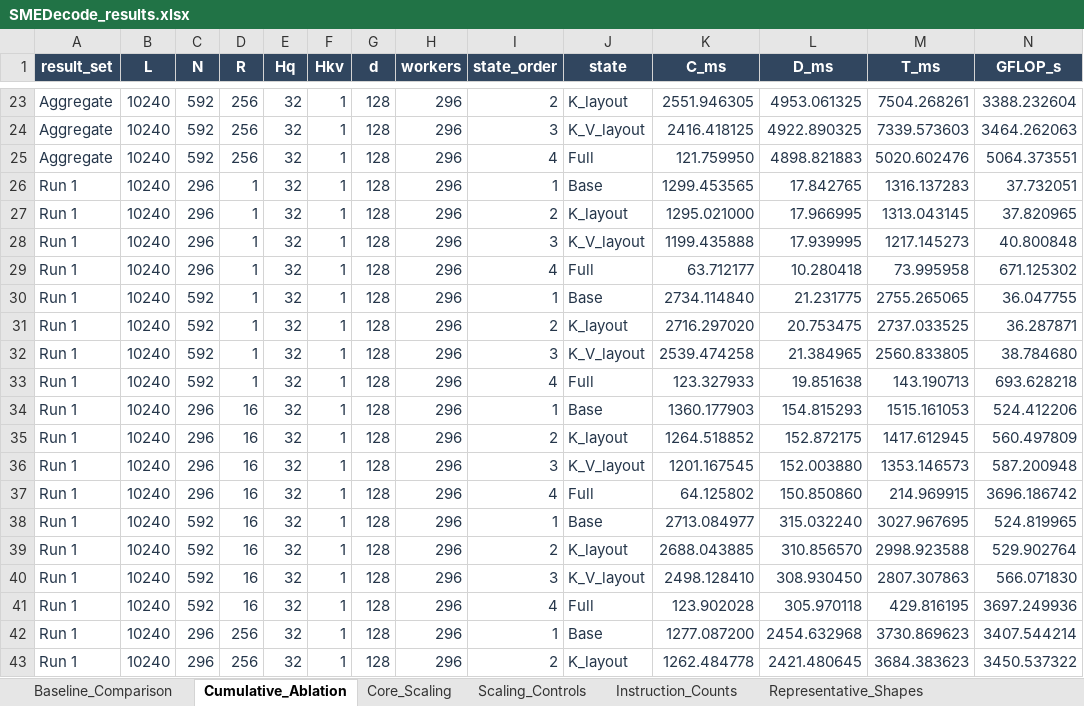
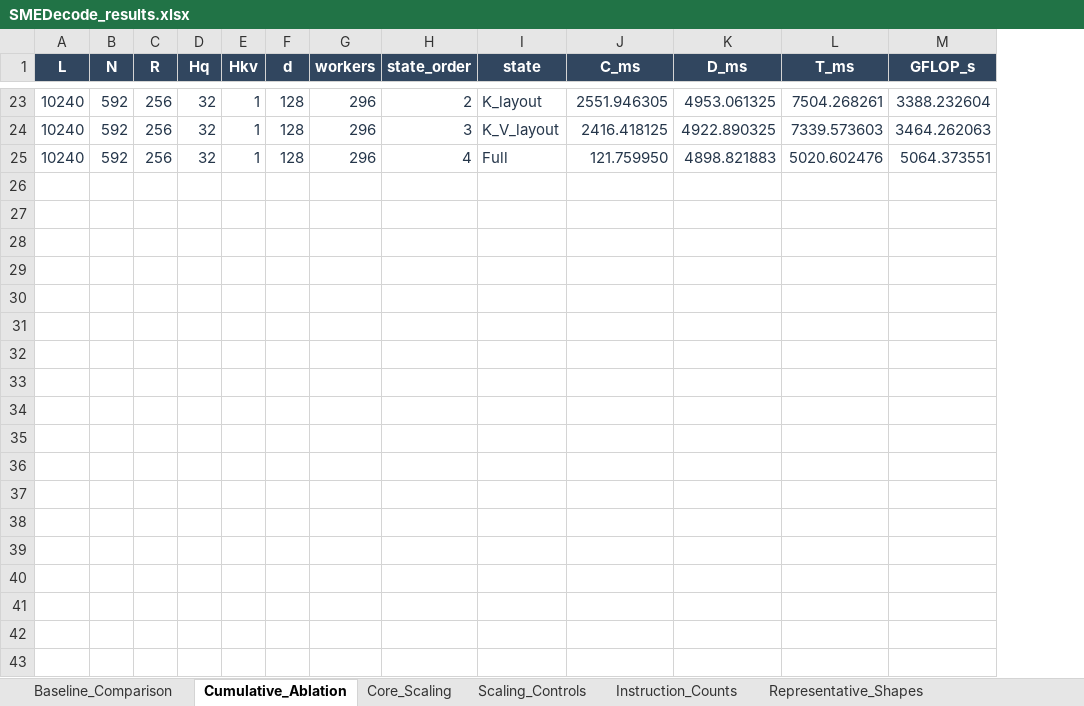
Before and after one commit to hcy0222/SMEDecode, an Excel workbook: data/SMEDecode_results.xlsx, sheet Cumulative_Ablation, drawn as a sheet; only a part is shown, gaps mark what is left out; values as stored, in another font and other column widths than the file's, no borders; table styles not drawn; rows hold the shown columns only; the diff covers the shown part only; the diff names each change by its address in the sheet, - before the commit and + after, or states it on an @@ line.

Commit message:
Publish aggregate manuscript data only

```diff
--- a/data/SMEDecode_results.xlsx (sheet Cumulative_Ablation)
+++ b/data/SMEDecode_results.xlsx (sheet Cumulative_Ablation)
-column A (result_set), rows 23-25: all Aggregate
-row 26: Run 1 | 10240 | 296 | 1 | 32 | 1 | 128 | 296 | 1 | Base | 1299.453565 | 17.842765 | 1316.137283 | 37.732051
-row 27: Run 1 | 10240 | 296 | 1 | 32 | 1 | 128 | 296 | 2 | K_layout | 1295.021000 | 17.966995 | 1313.043145 | 37.820965
-row 28: Run 1 | 10240 | 296 | 1 | 32 | 1 | 128 | 296 | 3 | K_V_layout | 1199.435888 | 17.939995 | 1217.145273 | 40.800848
-row 29: Run 1 | 10240 | 296 | 1 | 32 | 1 | 128 | 296 | 4 | Full | 63.712177 | 10.280418 | 73.995958 | 671.125302
-row 30: Run 1 | 10240 | 592 | 1 | 32 | 1 | 128 | 296 | 1 | Base | 2734.114840 | 21.231775 | 2755.265065 | 36.047755
-row 31: Run 1 | 10240 | 592 | 1 | 32 | 1 | 128 | 296 | 2 | K_layout | 2716.297020 | 20.753475 | 2737.033525 | 36.287871
-row 32: Run 1 | 10240 | 592 | 1 | 32 | 1 | 128 | 296 | 3 | K_V_layout | 2539.474258 | 21.384965 | 2560.833805 | 38.784680
-row 33: Run 1 | 10240 | 592 | 1 | 32 | 1 | 128 | 296 | 4 | Full | 123.327933 | 19.851638 | 143.190713 | 693.628218
-row 34: Run 1 | 10240 | 296 | 16 | 32 | 1 | 128 | 296 | 1 | Base | 1360.177903 | 154.815293 | 1515.161053 | 524.412206
-row 35: Run 1 | 10240 | 296 | 16 | 32 | 1 | 128 | 296 | 2 | K_layout | 1264.518852 | 152.872175 | 1417.612945 | 560.497809
-row 36: Run 1 | 10240 | 296 | 16 | 32 | 1 | 128 | 296 | 3 | K_V_layout | 1201.167545 | 152.003880 | 1353.146573 | 587.200948
-row 37: Run 1 | 10240 | 296 | 16 | 32 | 1 | 128 | 296 | 4 | Full | 64.125802 | 150.850860 | 214.969915 | 3696.186742
-row 38: Run 1 | 10240 | 592 | 16 | 32 | 1 | 128 | 296 | 1 | Base | 2713.084977 | 315.032240 | 3027.967695 | 524.819965
-row 39: Run 1 | 10240 | 592 | 16 | 32 | 1 | 128 | 296 | 2 | K_layout | 2688.043885 | 310.856570 | 2998.923588 | 529.902764
-row 40: Run 1 | 10240 | 592 | 16 | 32 | 1 | 128 | 296 | 3 | K_V_layout | 2498.128410 | 308.930450 | 2807.307863 | 566.071830
-row 41: Run 1 | 10240 | 592 | 16 | 32 | 1 | 128 | 296 | 4 | Full | 123.902028 | 305.970118 | 429.816195 | 3697.249936
-row 42: Run 1 | 10240 | 296 | 256 | 32 | 1 | 128 | 296 | 1 | Base | 1277.087200 | 2454.632968 | 3730.869623 | 3407.544214
-row 43: Run 1 | 10240 | 296 | 256 | 32 | 1 | 128 | 296 | 2 | K_layout | 1262.484778 | 2421.480645 | 3684.383623 | 3450.537322
```
Also changed, not shown: 30 removed rows elsewhere in this sheet, sheet Baseline_Comparison, sheet Key_Block_Sensitivity, sheet Core_Scaling, sheet Scaling_Controls, sheet Precision_Validation, sheet Representative_Shapes, 2 more sheets, formulas that keep their value, 2 other files.
